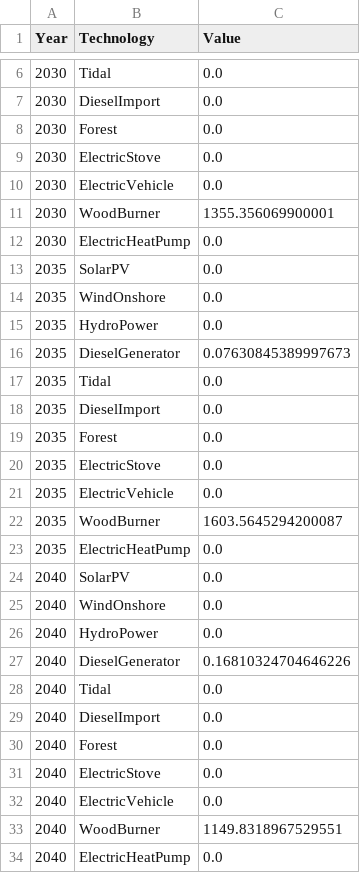
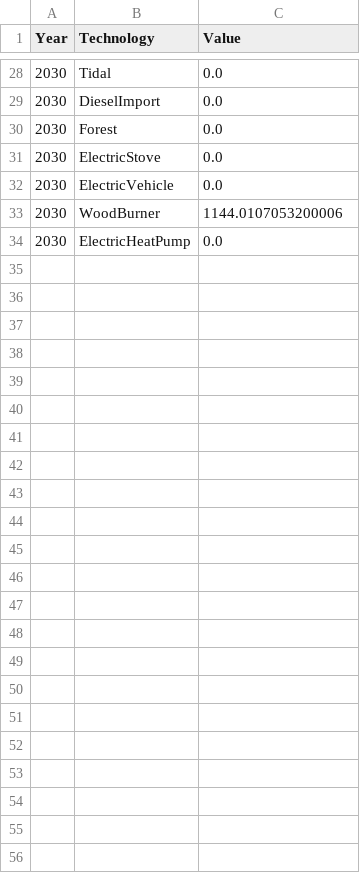
Before and after one commit to TahaAhmedSiddiqui/Energy-Modelling---Isle-of-Eigg, a CSV file: 3. Future Scenario - Electrified/3. Output/Emissions.csv, drawn as a sheet; only a part is shown, gaps mark what is left out; the diff covers the shown part only.

```diff
--- a/3. Future Scenario - Electrified/3. Output/Emissions.csv
+++ b/3. Future Scenario - Electrified/3. Output/Emissions.csv
@@ -10,25 +32,3 @@ Year,Technology,Value
 2030,ElectricVehicle,0.0
-2030,WoodBurner,1355.356069900001
+2030,WoodBurner,1144.0107053200006
 2030,ElectricHeatPump,0.0
-2035,SolarPV,0.0
-2035,WindOnshore,0.0
-2035,HydroPower,0.0
-2035,DieselGenerator,0.07630845389997673
-2035,Tidal,0.0
-2035,DieselImport,0.0
-2035,Forest,0.0
-2035,ElectricStove,0.0
-2035,ElectricVehicle,0.0
-2035,WoodBurner,1603.5645294200087
-2035,ElectricHeatPump,0.0
-2040,SolarPV,0.0
-2040,WindOnshore,0.0
-2040,HydroPower,0.0
-2040,DieselGenerator,0.16810324704646226
-2040,Tidal,0.0
-2040,DieselImport,0.0
-2040,Forest,0.0
-2040,ElectricStove,0.0
-2040,ElectricVehicle,0.0
-2040,WoodBurner,1149.8318967529551
-2040,ElectricHeatPump,0.0
```
Also changed, not shown: 22 added rows and 1 edited cell elsewhere in this file, 3. Future Scenario - Electrified/3. Output/AverageVariableCostTimeseries.csv, 3. Future Scenario - Electrified/3. Output/Capacity.csv, 7 other files.
